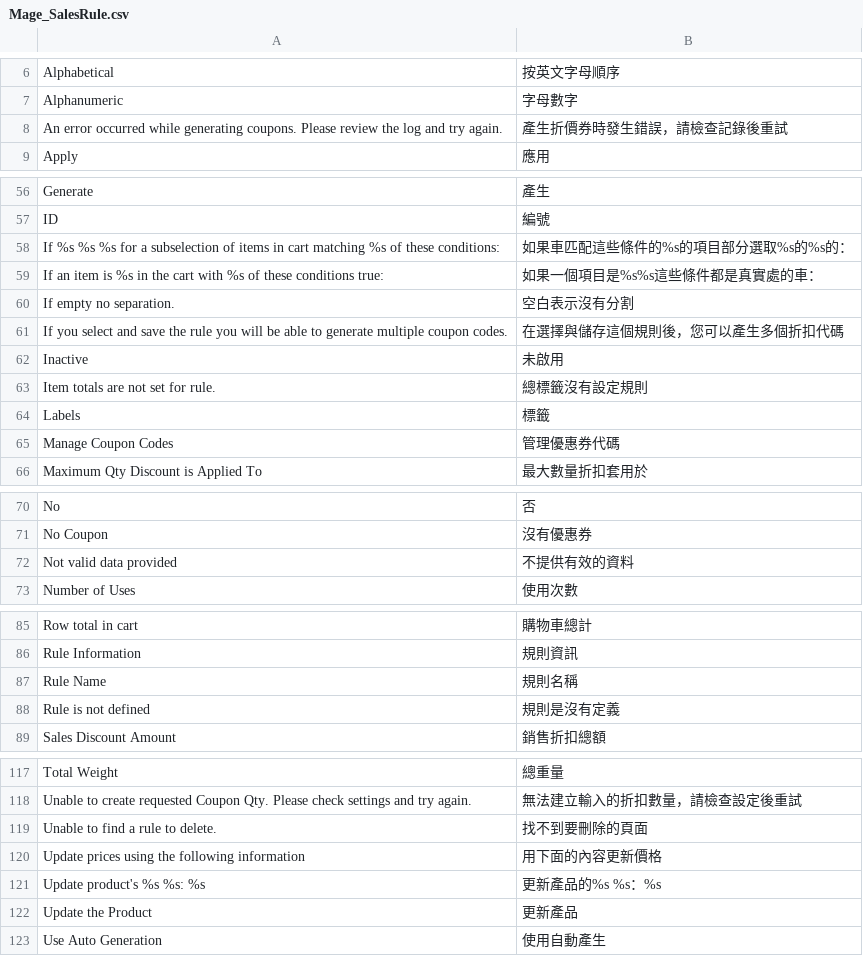
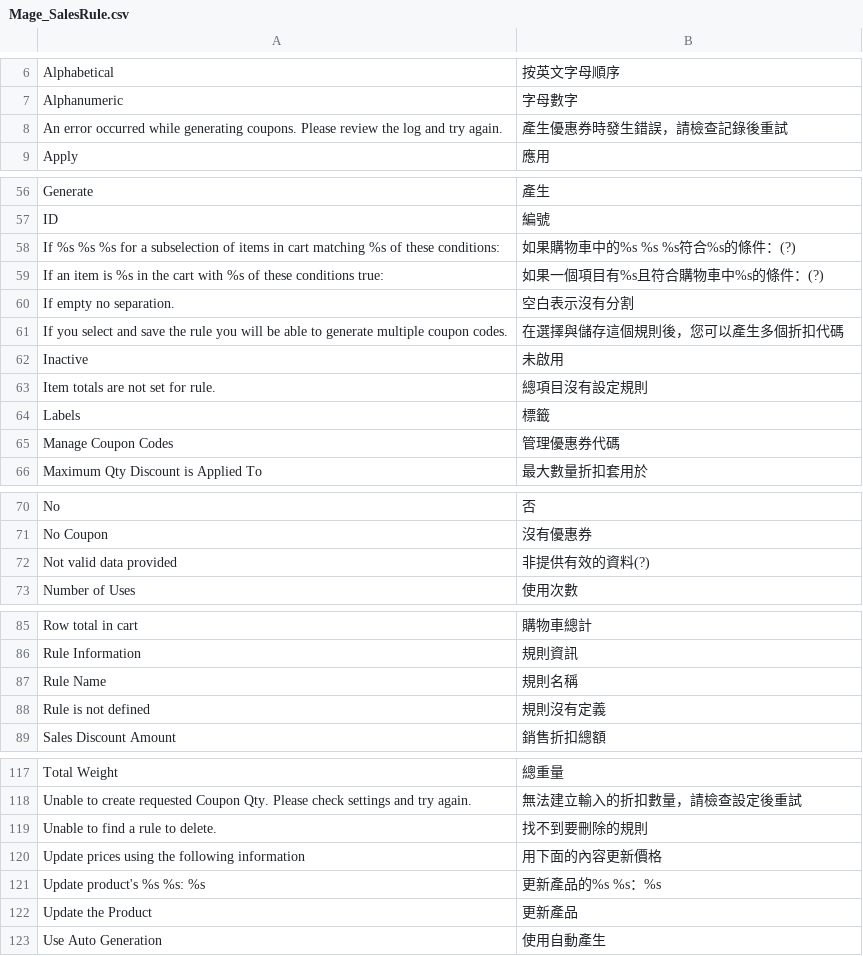
Before and after one commit to TriplesenseReply/magento_translation_zh_tw, a CSV file: Mage_SalesRule.csv, drawn as a sheet; only a part is shown, gaps mark what is left out.

Commit message:
Update Mage_SalesRule.csv

```diff
--- a/Mage_SalesRule.csv
+++ b/Mage_SalesRule.csv
@@ -7,3 +7,3 @@
 "Alphanumeric","字母數字"
-"An error occurred while generating coupons. Please review the log and try again.","產生折價券時發生錯誤，請檢查記錄後重試"
+"An error occurred while generating coupons. Please review the log and try again.","產生優惠券時發生錯誤，請檢查記錄後重試"
 "Apply","應用"
@@ -57,4 +57,4 @@
 "ID","編號"
-"If %s %s %s for a subselection of items in cart matching %s of these conditions:","如果車匹配這些條件的%s的項目部分選取%s的%s的："
-"If an item is %s in the cart with %s of these conditions true:","如果一個項目是%s%s這些條件都是真實處的車："
+"If %s %s %s for a subselection of items in cart matching %s of these conditions:","如果購物車中的%s %s %s符合%s的條件：(?)"
+"If an item is %s in the cart with %s of these conditions true:","如果一個項目有%s且符合購物車中%s的條件：(?)"
 "If empty no separation.","空白表示沒有分割"
@@ -62,3 +62,3 @@
 "Inactive","未啟用"
-"Item totals are not set for rule.","總標籤沒有設定規則"
+"Item totals are not set for rule.","總項目沒有設定規則"
 "Labels","標籤"
@@ -71,3 +71,3 @@
 "No Coupon","沒有優惠券"
-"Not valid data provided","不提供有效的資料"
+"Not valid data provided","非提供有效的資料(?)"
 "Number of Uses","使用次數"
@@ -87,3 +87,3 @@
 "Rule Name","規則名稱"
-"Rule is not defined","規則是沒有定義"
+"Rule is not defined","規則沒有定義"
 "Sales Discount Amount","銷售折扣總額"
@@ -118,3 +118,3 @@
 "Unable to create requested Coupon Qty. Please check settings and try again.","無法建立輸入的折扣數量，請檢查設定後重試"
-"Unable to find a rule to delete.","找不到要刪除的頁面"
+"Unable to find a rule to delete.","找不到要刪除的規則"
 "Update prices using the following information","用下面的內容更新價格"
```
